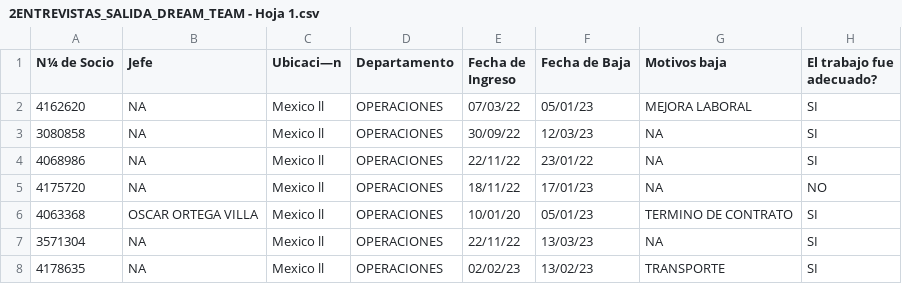
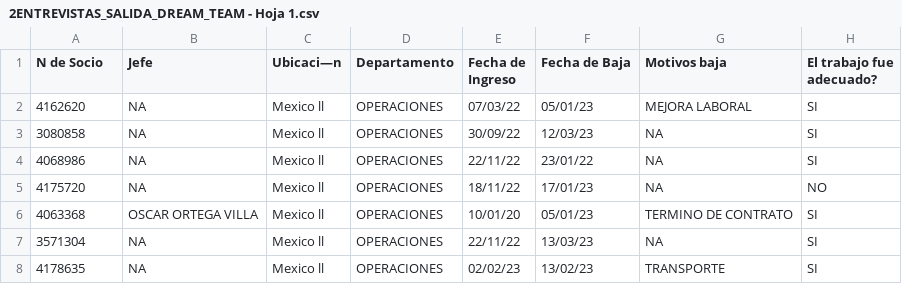
Before and after one commit to JoseMau2311/Clase-Escenarios, a CSV file: 2ENTREVISTAS_SALIDA_DREAM_TEAM - Hoja 1.csv, drawn as a sheet; only a part is shown; the diff names each change by its address in the sheet, - before the commit and + after, or states it on an @@ line.

Commit message:
Add files via upload

```diff
--- a/2ENTREVISTAS_SALIDA_DREAM_TEAM - Hoja 1.csv
+++ b/2ENTREVISTAS_SALIDA_DREAM_TEAM - Hoja 1.csv
-A1: N¼ de Socio
+A1: N de Socio
```
